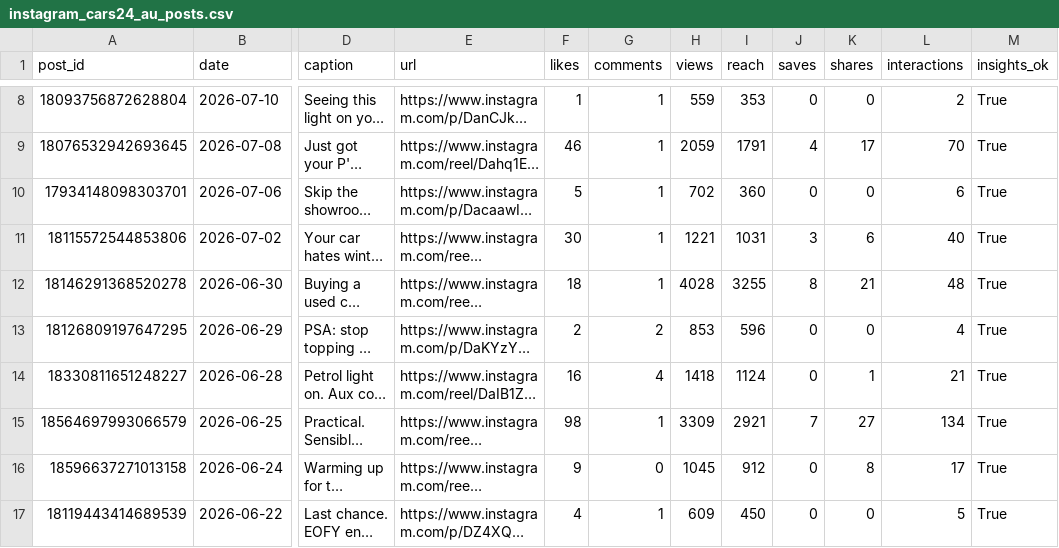
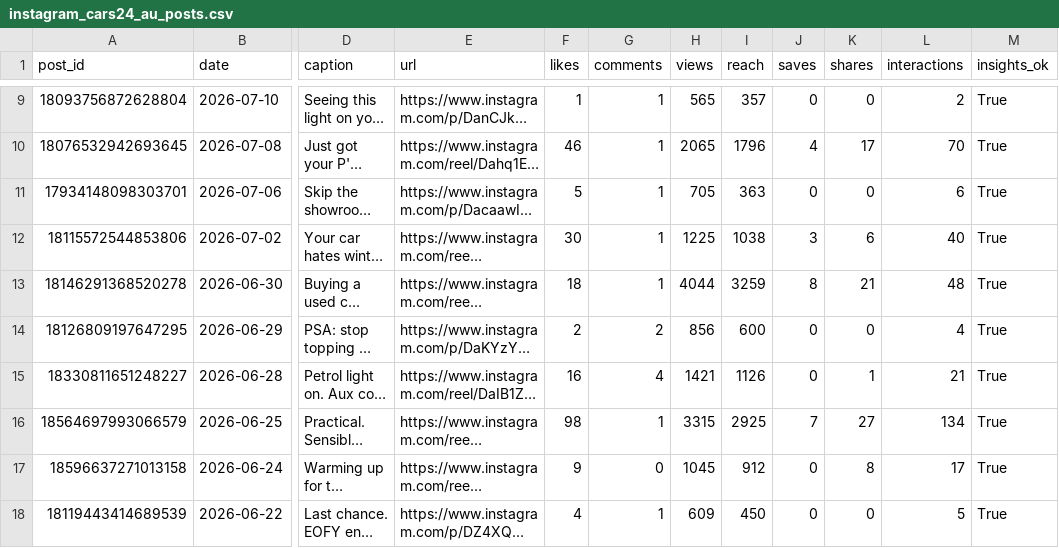
Before and after one commit to Setiavipul-78/cars24-brand-dashboard, a CSV file: data/instagram_cars24_au_posts.csv, drawn as a sheet; only a part is shown, gaps mark what is left out; long unchanged cells end in …; addresses are those after the commit; the diff covers the shown part only; the diff names each change by its address in the sheet, - before the commit and + after, or states it on an @@ line.

```diff
--- a/data/instagram_cars24_au_posts.csv
+++ b/data/instagram_cars24_au_posts.csv
-H9 (views): 559
+H9 (views): 565
-I9 (reach): 353
+I9 (reach): 357
-H10 (views): 2059
+H10 (views): 2065
-I10 (reach): 1791
+I10 (reach): 1796
-H11 (views): 702
+H11 (views): 705
-I11 (reach): 360
+I11 (reach): 363
-H12 (views): 1221
+H12 (views): 1225
-I12 (reach): 1031
+I12 (reach): 1038
-H13 (views): 4028
+H13 (views): 4044
-I13 (reach): 3255
+I13 (reach): 3259
-H14 (views): 853
+H14 (views): 856
-I14 (reach): 596
+I14 (reach): 600
-H15 (views): 1418
+H15 (views): 1421
-I15 (reach): 1124
+I15 (reach): 1126
-H16 (views): 3309
+H16 (views): 3315
-I16 (reach): 2921
+I16 (reach): 2925
```
Also changed, not shown: 1 added row and 16 edited cells elsewhere in this file, data/instagram_cars24_au.csv, data/instagram_cars24_uae_posts.csv, 25 other files.
